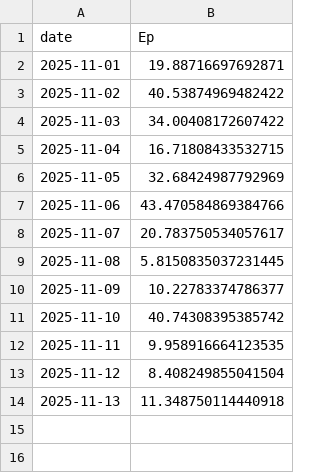
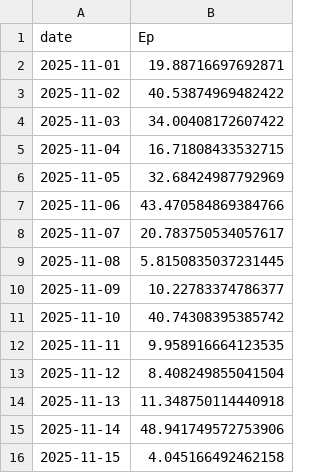
Before and after one commit to ebbekyhl/UEF-PV-Production, a CSV file: data/PV_production_Aarhus_2025-11.csv, drawn as a sheet.

```diff
--- a/data/PV_production_Aarhus_2025-11.csv
+++ b/data/PV_production_Aarhus_2025-11.csv
@@ -14 +14,3 @@ date;Ep
 2025-11-13;11.348750114440918
+2025-11-14;48.941749572753906
+2025-11-15;4.045166492462158
```
Also changed, not shown: 5 other files.
